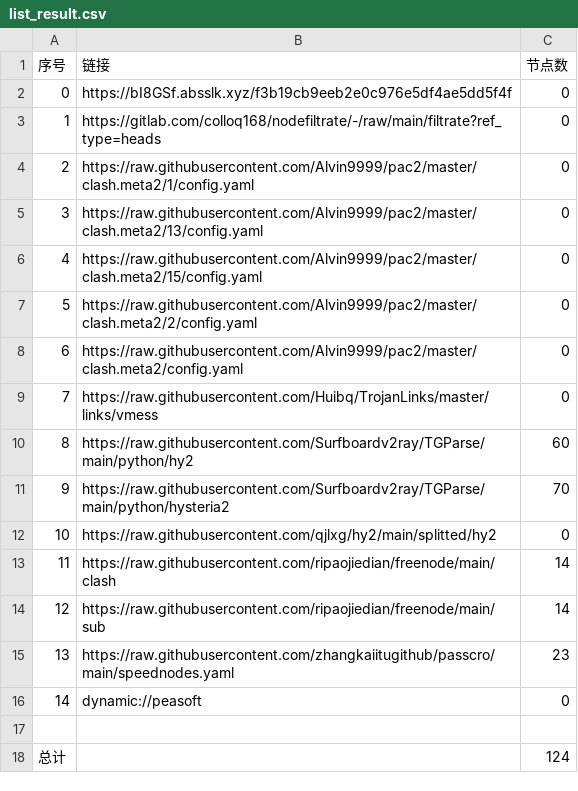
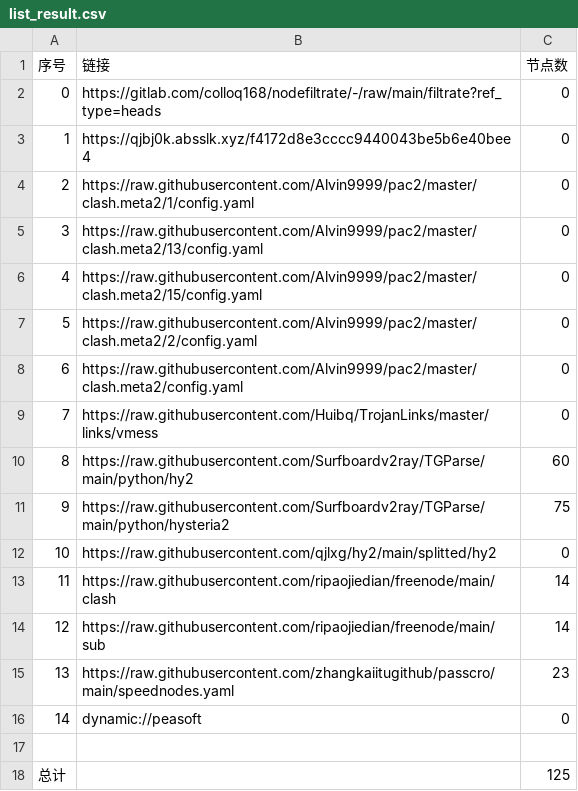
Before and after one commit to CrowleyLian/AutoMergePublicNodes, a CSV file: list_result.csv, drawn as a sheet.

```diff
--- a/list_result.csv
+++ b/list_result.csv
@@ -1,4 +1,4 @@
 序号,链接,节点数
-0,https://bI8GSf.absslk.xyz/f3b19cb9eeb2e0c976e5df4ae5dd5f4f,0
-1,https://gitlab.com/colloq168/nodefiltrate/-/raw/main/filtrate?ref_type=heads,0
+0,https://gitlab.com/colloq168/nodefiltrate/-/raw/main/filtrate?ref_type=heads,0
+1,https://qjbj0k.absslk.xyz/f4172d8e3cccc9440043be5b6e40bee4,0
 2,https://raw.githubusercontent.com/Alvin9999/pac2/master/clash.meta2/1/config.yaml,0
@@ -10,3 +10,3 @@
 8,https://raw.githubusercontent.com/Surfboardv2ray/TGParse/main/python/hy2,60
-9,https://raw.githubusercontent.com/Surfboardv2ray/TGParse/main/python/hysteria2,70
+9,https://raw.githubusercontent.com/Surfboardv2ray/TGParse/main/python/hysteria2,75
 10,https://raw.githubusercontent.com/qjlxg/hy2/main/splitted/hy2,0
@@ -17,2 +17,2 @@
 
-总计,,124
+总计,,125
```
Also changed, not shown: 6 other files.
